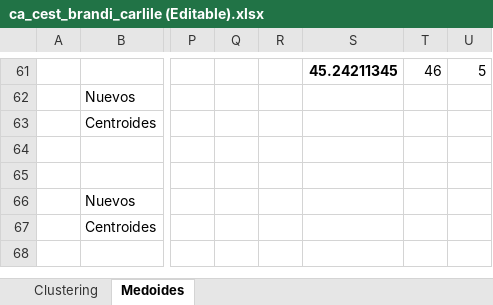
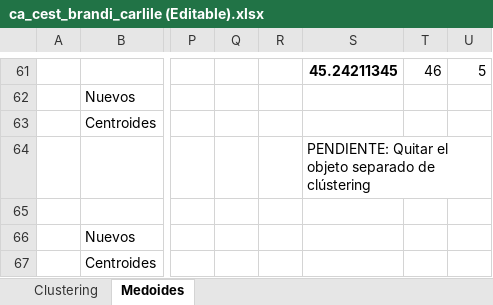
Before and after one commit to RanferyPeregrina/Semestre-EneJun2026, an Excel workbook: Minería de datos/Práctica 5/ca_cest_brandi_carlile (Editable).xlsx, sheet Medoides, drawn as a sheet; only a part is shown, gaps mark what is left out; the shorter side is filled out with more unchanged rows; values as stored, in another font and other column widths than the file's, no borders; conditional formats not drawn; the diff names each change by its address in the sheet, - before the commit and + after, or states it on an @@ line.

```diff
--- a/Minería de datos/Práctica 5/ca_cest_brandi_carlile (Editable).xlsx (sheet Medoides)
+++ b/Minería de datos/Práctica 5/ca_cest_brandi_carlile (Editable).xlsx (sheet Medoides)
-S64: (empty)
+S64: PENDIENTE: Quitar el objeto separado de clústering
```
Also changed, not shown: Minería de datos/Práctica 7/Episodios.xlsx.
